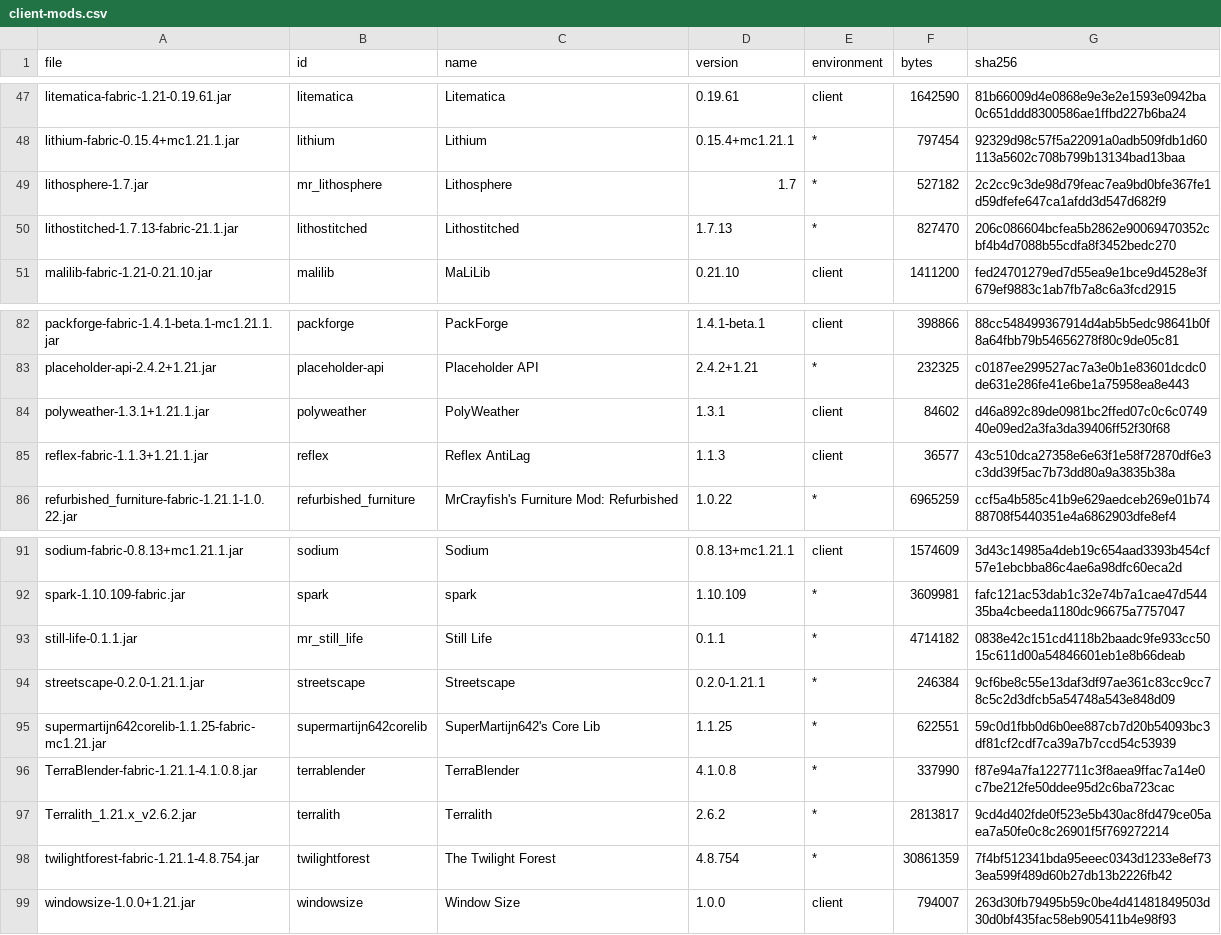
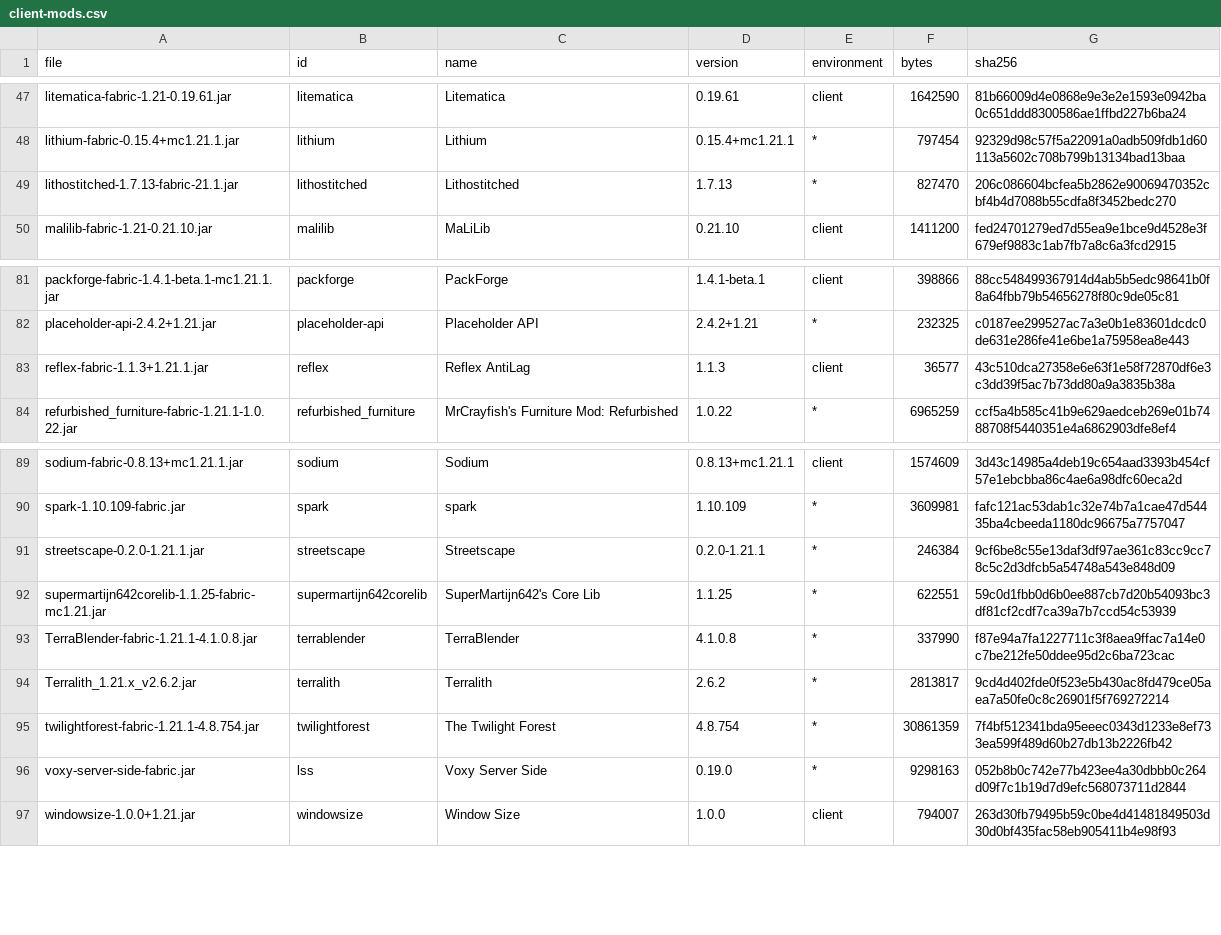
Before and after one commit to TheGoldiestGoldy/goldcraft-server-ops, a CSV file: inventory/client-mods.csv, drawn as a sheet; only a part is shown, gaps mark what is left out.

Commit message:
Publish Nov 22 client inventory and server-state audit

```diff
--- a/inventory/client-mods.csv
+++ b/inventory/client-mods.csv
@@ -48,3 +48,2 @@ litematica-fabric-1.21-0.19.61.jar,litematica,Litematica,0.19.61,client,1642590,
 lithium-fabric-0.15.4+mc1.21.1.jar,lithium,Lithium,0.15.4+mc1.21.1,*,797454,92329d98c57f5a22091a0adb509fdb1d60113a5602c708b799b13134bad13baa
-lithosphere-1.7.jar,mr_lithosphere,Lithosphere,1.7,*,527182,2c2cc9c3de98d79feac7ea9bd0bfe367fe1d59dfefe647ca1afdd3d547d682f9
 lithostitched-1.7.13-fabric-21.1.jar,lithostitched,Lithostitched,1.7.13,*,827470,206c086604bcfea5b2862e90069470352cbf4b4d7088b55cdfa8f3452bedc270
@@ -83,3 +82,2 @@ packforge-fabric-1.4.1-beta.1-mc1.21.1.jar,packforge,PackForge,1.4.1-beta.1,clie
 placeholder-api-2.4.2+1.21.jar,placeholder-api,Placeholder API,2.4.2+1.21,*,232325,c0187ee299527ac7a3e0b1e83601dcdc0de631e286fe41e6be1a75958ea8e443
-polyweather-1.3.1+1.21.1.jar,polyweather,PolyWeather,1.3.1,client,84602,d46a892c89de0981bc2ffed07c0c6c074940e09ed2a3fa3da39406ff52f30f68
 reflex-fabric-1.1.3+1.21.1.jar,reflex,Reflex AntiLag,1.1.3,client,36577,43c510dca27358e6e63f1e58f72870df6e3c3dd39f5ac7b73dd80a9a3835b38a
@@ -92,3 +90,2 @@ sodium-fabric-0.8.13+mc1.21.1.jar,sodium,Sodium,0.8.13+mc1.21.1,client,1574609,3
 spark-1.10.109-fabric.jar,spark,spark,1.10.109,*,3609981,fafc121ac53dab1c32e74b7a1cae47d54435ba4cbeeda1180dc96675a7757047
-still-life-0.1.1.jar,mr_still_life,Still Life,0.1.1,*,4714182,0838e42c151cd4118b2baadc9fe933cc5015c611d00a54846601eb1e8b66deab
 streetscape-0.2.0-1.21.1.jar,streetscape,Streetscape,0.2.0-1.21.1,*,246384,9cf6be8c55e13daf3df97ae361c83cc9cc78c5c2d3dfcb5a54748a543e848d09
@@ -98,2 +95,3 @@ Terralith_1.21.x_v2.6.2.jar,terralith,Terralith,2.6.2,*,2813817,9cd4d402fde0f523
 twilightforest-fabric-1.21.1-4.8.754.jar,twilightforest,The Twilight Forest,4.8.754,*,30861359,7f4bf512341bda95eeec0343d1233e8ef733ea599f489d60b27db13b2226fb42
+voxy-server-side-fabric.jar,lss,Voxy Server Side,0.19.0,*,9298163,052b8b0c742e77b423ee4a30dbbb0c264d09f7c1b19d7d9efc568073711d2844
 windowsize-1.0.0+1.21.jar,windowsize,Window Size,1.0.0,client,794007,263d30fb79495b59c0be4d41481849503d30d0bf435fac58eb905411b4e98f93
```
Also changed, not shown: 11 other files.
